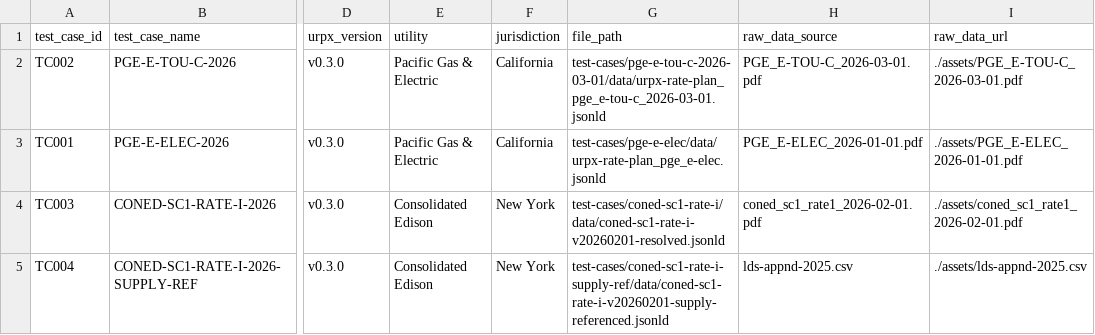
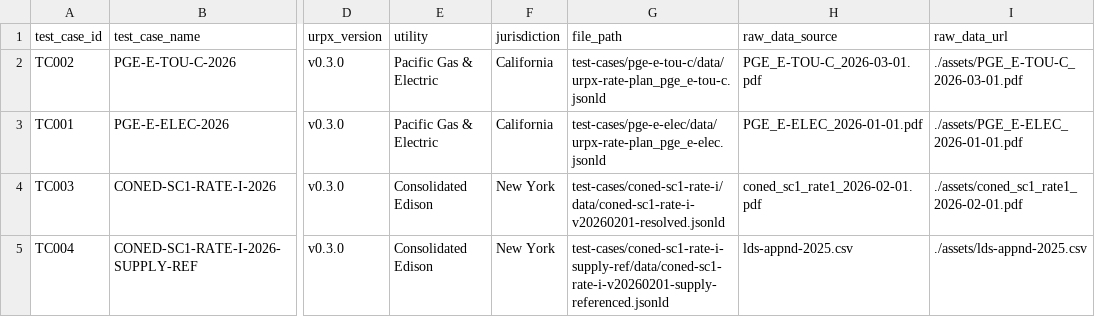
Before and after one commit to urpx-org/urpx, a CSV file: test-cases/test-cases-index.csv, drawn as a sheet; only a part is shown, gaps mark what is left out; the diff names each change by its address in the sheet, - before the commit and + after, or states it on an @@ line.

Commit message:
Drop the effective-date suffix from the PG&E E-TOU-C test-case folder and its files
pge-e-tou-c-2026-03-01 becomes pge-e-tou-c, matching the other three test-case folders. The dated data file and its .license sidecar follow the same rename, and the diagram source/rendering inside assets/ drop the stale stem from their title. Updates the canonical index (test-cases-index.csv), the TRANSITION.md and REUSE.toml per-path licence entries, and the two open tasks that pointed at the old path. test-cases/index.md and manifest-all.json still show the old path pending the next codegen regen from urpx-website-staging.

```diff
--- a/test-cases/test-cases-index.csv
+++ b/test-cases/test-cases-index.csv
-G2 (file_path): test-cases/pge-e-tou-c-2026-03-01/data/urpx-rate-plan_pge_e-tou-c_2026-03-01.jsonld
+G2 (file_path): test-cases/pge-e-tou-c/data/urpx-rate-plan_pge_e-tou-c.jsonld
```
Also changed, not shown: 10 other files.
